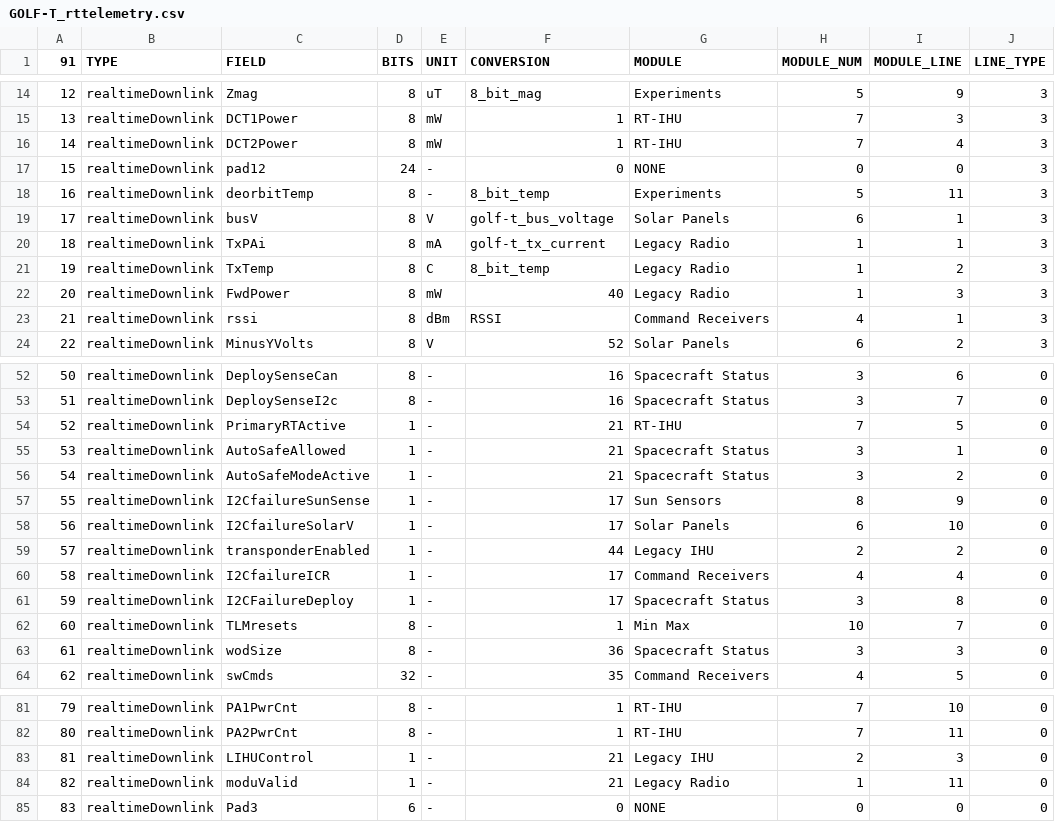
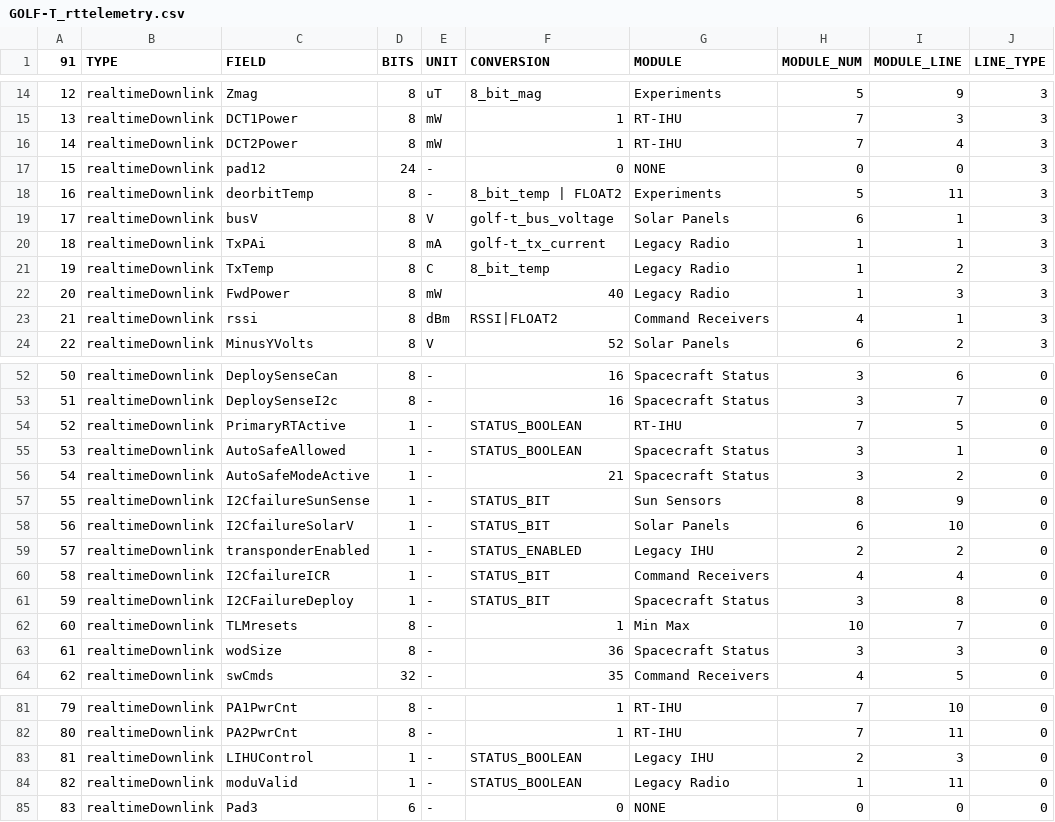
Before and after one commit to ac2cz/FoxTelem, a CSV file: spacecraft/GOLF-T_rttelemetry.csv, drawn as a sheet; only a part is shown, gaps mark what is left out; the diff names each change by its address in the sheet, - before the commit and + after, or states it on an @@ line.

```diff
--- a/spacecraft/GOLF-T_rttelemetry.csv
+++ b/spacecraft/GOLF-T_rttelemetry.csv
-F18 (CONVERSION): 8_bit_temp
+F18 (CONVERSION): 8_bit_temp | FLOAT2
-F23 (CONVERSION): RSSI
+F23 (CONVERSION): RSSI|FLOAT2
-F54:F55 (CONVERSION): 21
+F54:F55 (CONVERSION): STATUS_BOOLEAN
-F57:F58 (CONVERSION): 17
+F57:F58 (CONVERSION): STATUS_BIT
-F59 (CONVERSION): 44
+F59 (CONVERSION): STATUS_ENABLED
-F60:F61 (CONVERSION): 17
+F60:F61 (CONVERSION): STATUS_BIT
-F83:F84 (CONVERSION): 21
+F83:F84 (CONVERSION): STATUS_BOOLEAN
```
Also changed, not shown: 12 other files.
